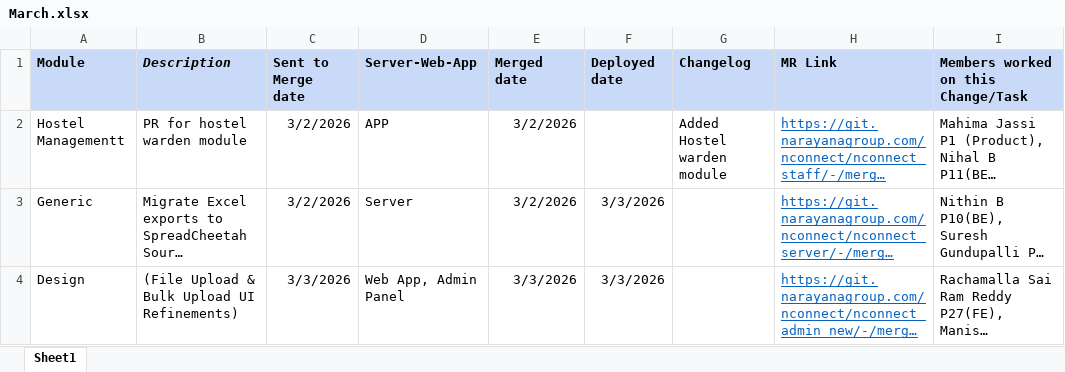
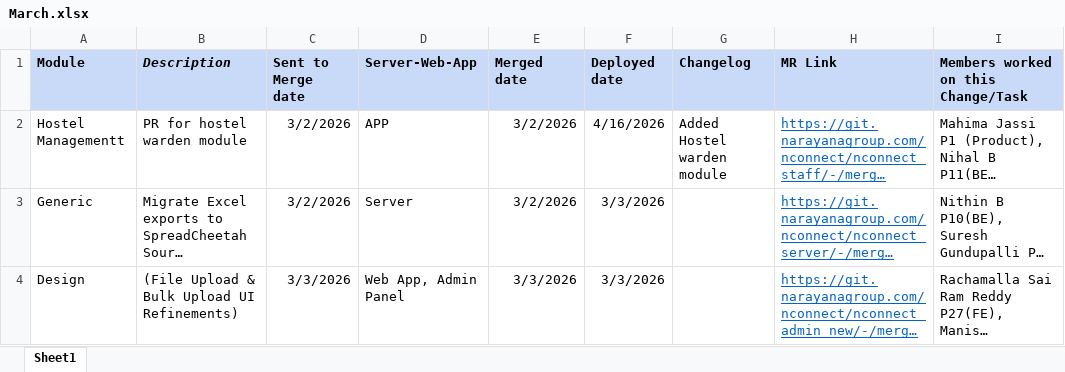
Before and after one commit to ramjisricharanb/nConnect-Analytics, an Excel workbook: March.xlsx, sheet Sheet1, drawn as a sheet; only a part is shown; long unchanged cells end in …; values as stored, in another font and other column widths than the file's, no borders; the diff names each change by its address in the sheet, - before the commit and + after, or states it on an @@ line.

Commit message:
Update March.xlsx

```diff
--- a/March.xlsx (sheet Sheet1)
+++ b/March.xlsx (sheet Sheet1)
-F2 (Deployed date): (empty)
+F2 (Deployed date): 4/16/2026
```
